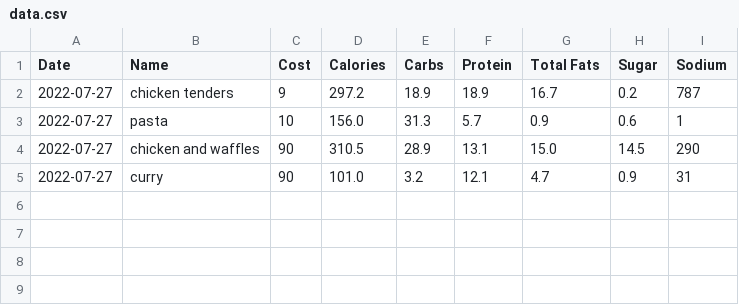
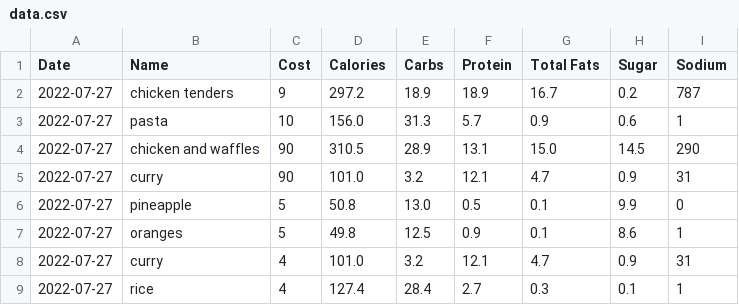
Before and after one commit to rah-1/eat-money, a CSV file: src/eat_money/data.csv, drawn as a sheet; the diff names each change by its address in the sheet, - before the commit and + after, or states it on an @@ line.

```diff
--- a/src/eat_money/data.csv
+++ b/src/eat_money/data.csv
+row 6: 2022-07-27 | pineapple | 5 | 50.8 | 13.0 | 0.5 | 0.1 | 9.9 | 0
+row 7: 2022-07-27 | oranges | 5 | 49.8 | 12.5 | 0.9 | 0.1 | 8.6 | 1
+row 8: 2022-07-27 | curry | 4 | 101.0 | 3.2 | 12.1 | 4.7 | 0.9 | 31
+row 9: 2022-07-27 | rice | 4 | 127.4 | 28.4 | 2.7 | 0.3 | 0.1 | 1
```
Also changed, not shown: 2 other files.
